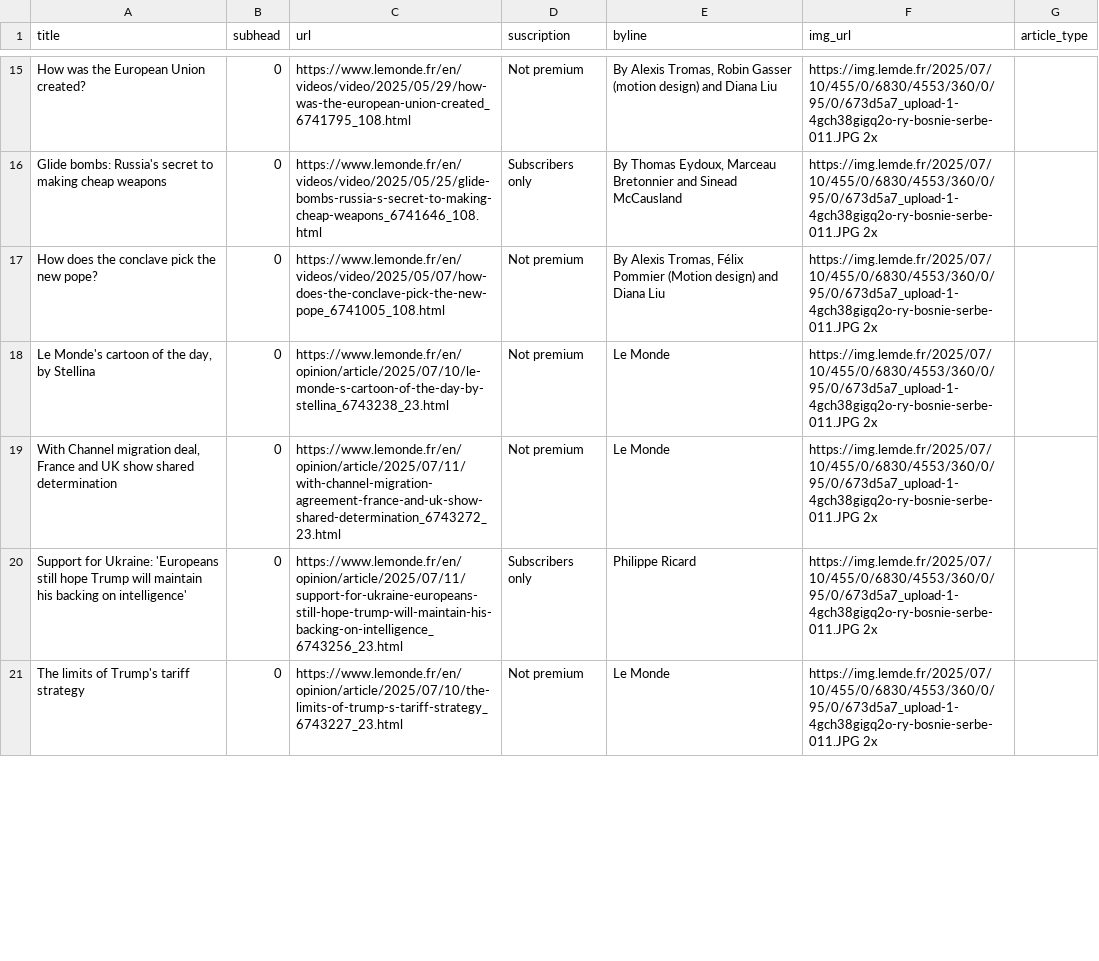
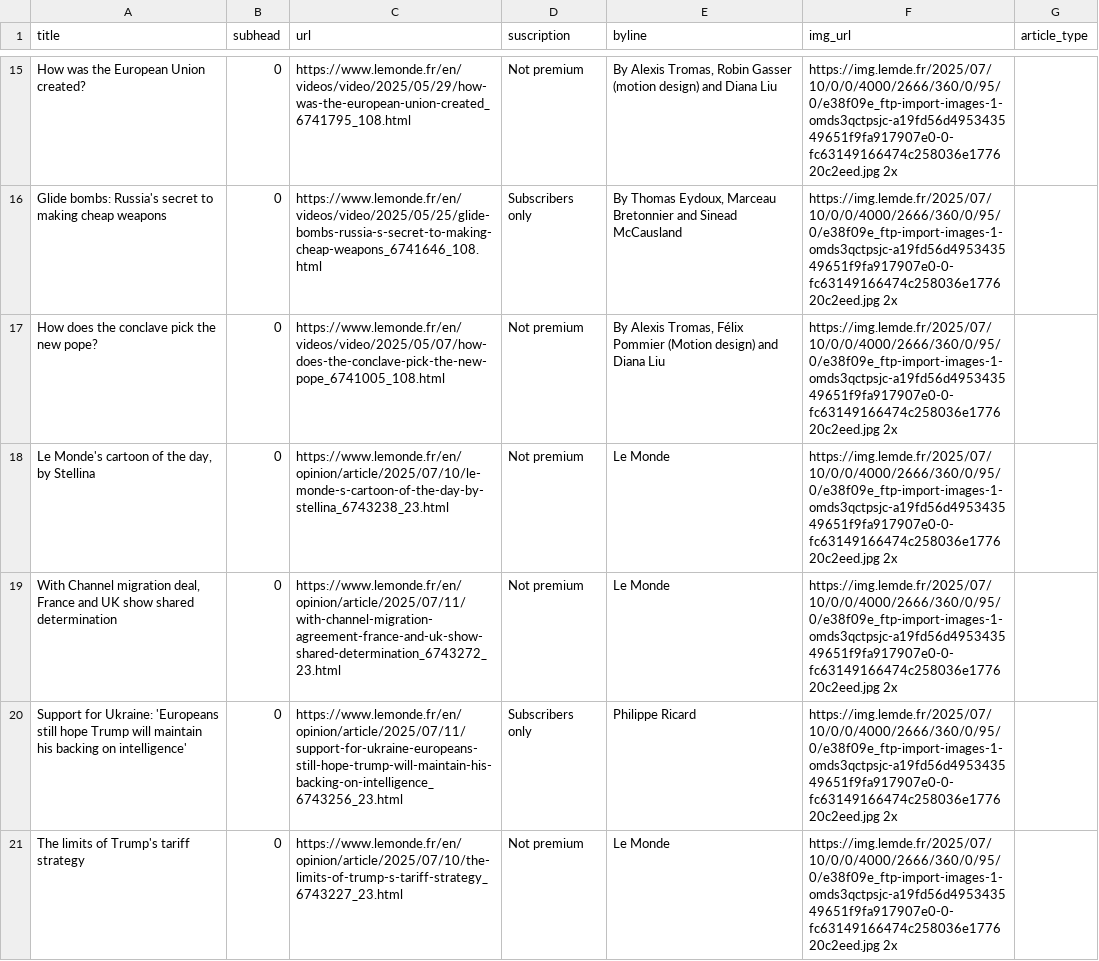
Before and after one commit to tefaceli/LEDE-homework-scraping, a CSV file: le_monde.csv, drawn as a sheet; only a part is shown, gaps mark what is left out; the diff covers the shown part only; the diff names each change by its address in the sheet, - before the commit and + after, or states it on an @@ line.

```diff
--- a/le_monde.csv
+++ b/le_monde.csv
-F15:F21 (img_url): https://img.lemde.fr/2025/07/10/455/0/6830/4553/360/0/95/0/673d5a7_upload-1-4gch38gigq2o-ry-bosnie-serbe-011.JPG 2x
+F15:F21 (img_url): https://img.lemde.fr/2025/07/10/0/0/4000/2666/360/0/95/0/e38f09e_ftp-import-images-1-omds3qctpsjc-a19fd56d495343549651f9fa917907e0-0-fc63149166474c258036e177620c2eed.jpg 2x
```
Also changed, not shown: 6 added rows, 6 removed rows and 45 edited cells elsewhere in this file.
